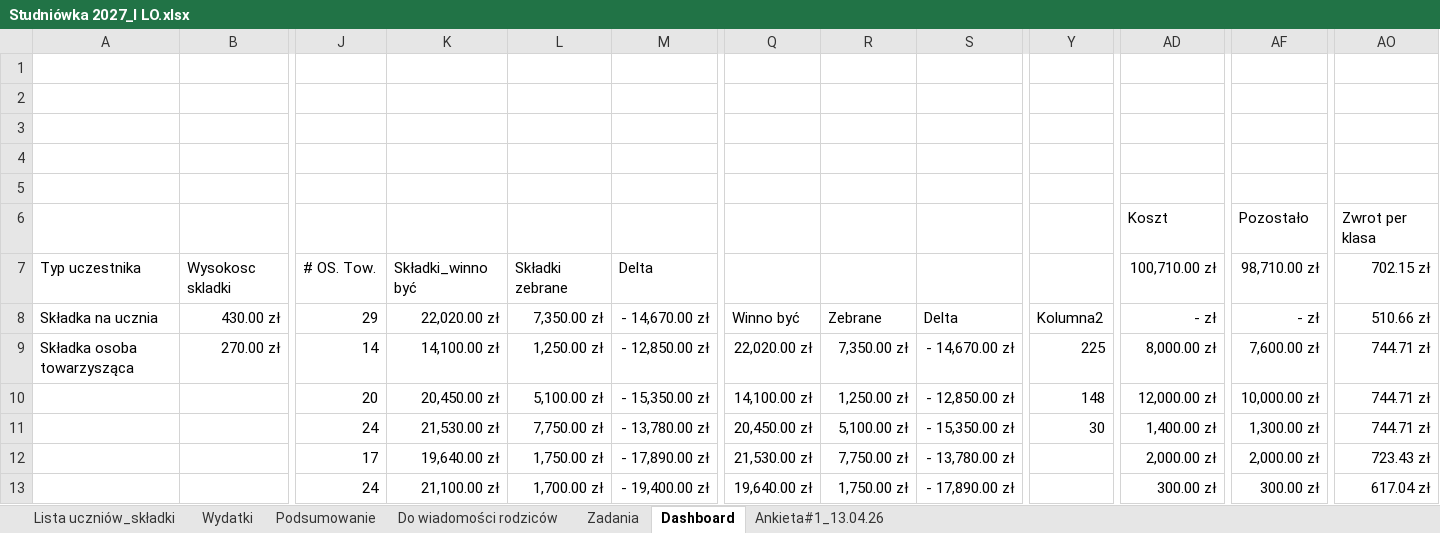
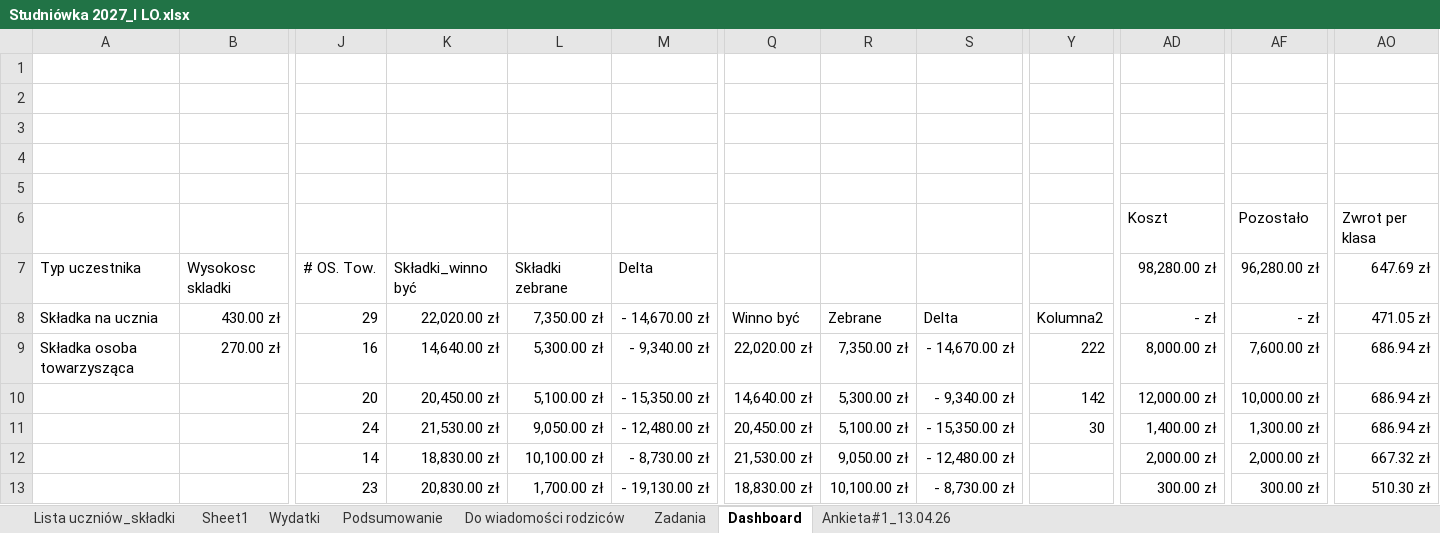
Before and after one commit to mkrzyszkowski8-collab/Studniowka-2027, an Excel workbook: Studniówka 2027_I LO.xlsx, sheet Dashboard, drawn as a sheet; only a part is shown, gaps mark what is left out; values as stored, in another font and other column widths than the file's, no borders; table styles not drawn; the diff covers the shown part only; the diff names each change by its address in the sheet, - before the commit and + after, or states it on an @@ line.

```diff
--- a/Studniówka 2027_I LO.xlsx (sheet Dashboard)
+++ b/Studniówka 2027_I LO.xlsx (sheet Dashboard)
+sheet tab: Sheet1
-AD7: 100,710.00 zł
+AD7: 98,280.00 zł
-AF7: 98,710.00 zł
+AF7: 96,280.00 zł
-AO7: 702.15 zł
+AO7: 647.69 zł
-AO8: 510.66 zł
+AO8: 471.05 zł
-J9: 14
+J9: 16
-K9: 14,100.00 zł
+K9: 14,640.00 zł
-L9: 1,250.00 zł
+L9: 5,300.00 zł
-M9: - 12,850.00 zł
+M9: - 9,340.00 zł
-Y9: 225
+Y9: 222
-AO9:AO11: 744.71 zł
+AO9:AO11: 686.94 zł
-Q10: 14,100.00 zł
+Q10: 14,640.00 zł
-R10: 1,250.00 zł
+R10: 5,300.00 zł
-S10: - 12,850.00 zł
+S10: - 9,340.00 zł
-Y10: 148
+Y10: 142
-L11: 7,750.00 zł
+L11: 9,050.00 zł
-M11: - 13,780.00 zł
+M11: - 12,480.00 zł
-J12: 17
+J12: 14
-K12: 19,640.00 zł
+K12: 18,830.00 zł
-L12: 1,750.00 zł
+L12: 10,100.00 zł
-M12: - 17,890.00 zł
+M12: - 8,730.00 zł
-R12: 7,750.00 zł
+R12: 9,050.00 zł
-S12: - 13,780.00 zł
+S12: - 12,480.00 zł
-AO12: 723.43 zł
+AO12: 667.32 zł
-J13: 24
+J13: 23
-K13: 21,100.00 zł
+K13: 20,830.00 zł
-M13: - 19,400.00 zł
+M13: - 19,130.00 zł
-Q13: 19,640.00 zł
+Q13: 18,830.00 zł
-R13: 1,750.00 zł
+R13: 10,100.00 zł
-S13: - 17,890.00 zł
+S13: - 8,730.00 zł
-AO13: 617.04 zł
+AO13: 510.30 zł
```
Also changed, not shown: 2 added rows, 2 removed rows and 13 edited cells elsewhere in this sheet, sheet Lista uczniów_składki, sheet Podsumowanie, sheet Do wiadomości rodziców, sheet Wydatki, formulas that keep their value, hidden cells, charts or pictures.
